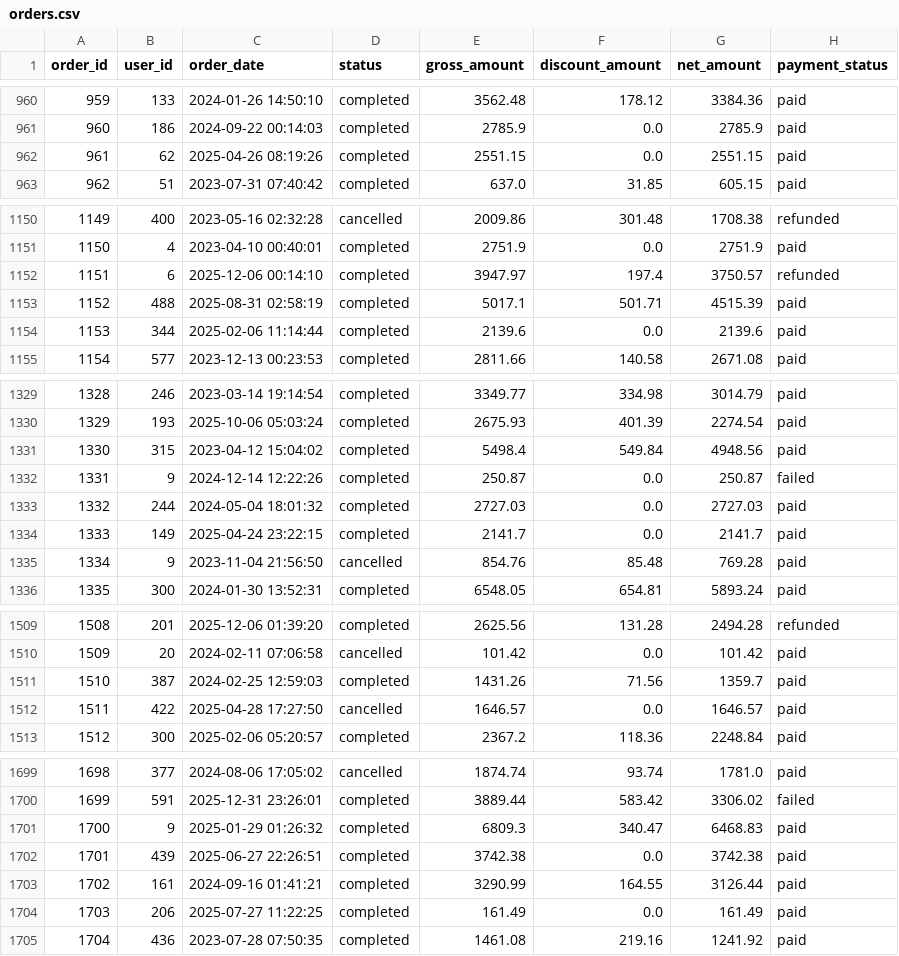
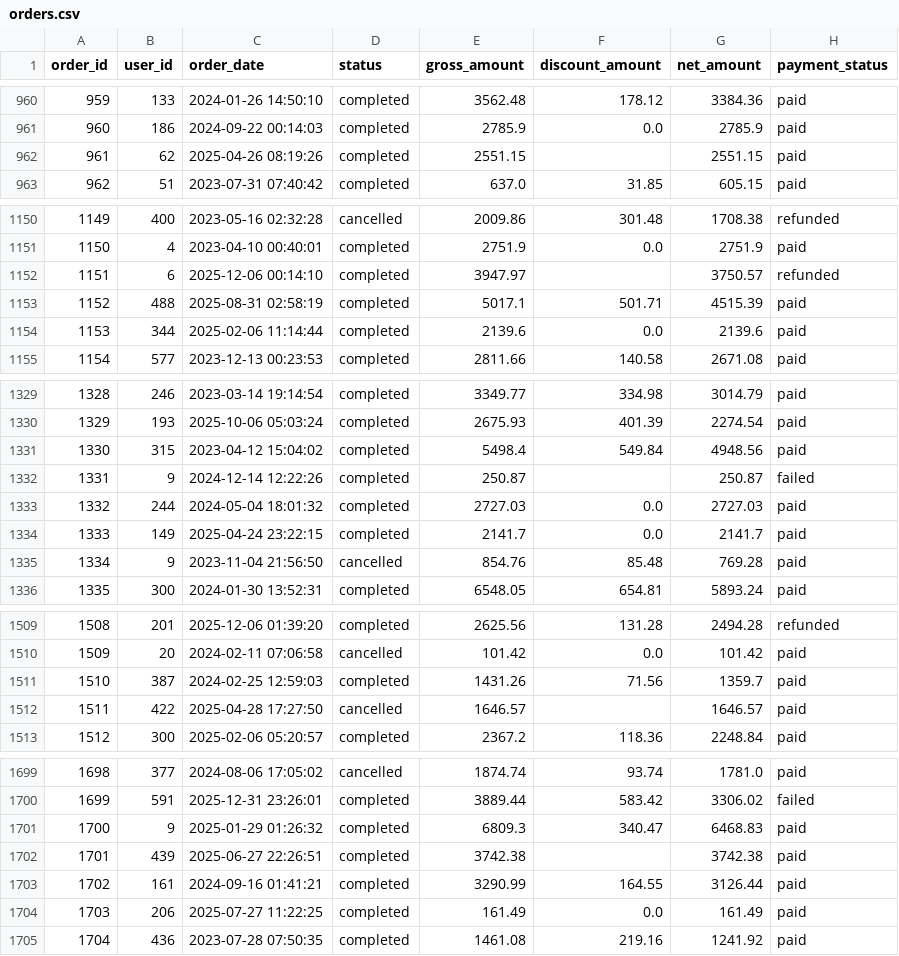
Before and after one commit to matt-srini/sql-interview-practice, a CSV file: backend/datasets/orders.csv, drawn as a sheet; only a part is shown, gaps mark what is left out; the diff covers the shown part only.

```diff
--- a/backend/datasets/orders.csv
+++ b/backend/datasets/orders.csv
@@ -961,3 +961,3 @@ order_id,user_id,order_date,status,gross_amount,discount_amount,net_amount,payme
 960,186,2024-09-22 00:14:03,completed,2785.9,0.0,2785.9,paid
-961,62,2025-04-26 08:19:26,completed,2551.15,0.0,2551.15,paid
+961,62,2025-04-26 08:19:26,completed,2551.15,,2551.15,paid
 962,51,2023-07-31 07:40:42,completed,637.0,31.85,605.15,paid
@@ -1151,3 +1151,3 @@ order_id,user_id,order_date,status,gross_amount,discount_amount,net_amount,payme
 1150,4,2023-04-10 00:40:01,completed,2751.9,0.0,2751.9,paid
-1151,6,2025-12-06 00:14:10,completed,3947.97,197.4,3750.57,refunded
+1151,6,2025-12-06 00:14:10,completed,3947.97,,3750.57,refunded
 1152,488,2025-08-31 02:58:19,completed,5017.1,501.71,4515.39,paid
@@ -1331,3 +1331,3 @@ order_id,user_id,order_date,status,gross_amount,discount_amount,net_amount,payme
 1330,315,2023-04-12 15:04:02,completed,5498.4,549.84,4948.56,paid
-1331,9,2024-12-14 12:22:26,completed,250.87,0.0,250.87,failed
+1331,9,2024-12-14 12:22:26,completed,250.87,,250.87,failed
 1332,244,2024-05-04 18:01:32,completed,2727.03,0.0,2727.03,paid
@@ -1511,3 +1511,3 @@ order_id,user_id,order_date,status,gross_amount,discount_amount,net_amount,payme
 1510,387,2024-02-25 12:59:03,completed,1431.26,71.56,1359.7,paid
-1511,422,2025-04-28 17:27:50,cancelled,1646.57,0.0,1646.57,paid
+1511,422,2025-04-28 17:27:50,cancelled,1646.57,,1646.57,paid
 1512,300,2025-02-06 05:20:57,completed,2367.2,118.36,2248.84,paid
@@ -1701,3 +1701,3 @@ order_id,user_id,order_date,status,gross_amount,discount_amount,net_amount,payme
 1700,9,2025-01-29 01:26:32,completed,6809.3,340.47,6468.83,paid
-1701,439,2025-06-27 22:26:51,completed,3742.38,0.0,3742.38,paid
+1701,439,2025-06-27 22:26:51,completed,3742.38,,3742.38,paid
 1702,161,2024-09-16 01:41:21,completed,3290.99,164.55,3126.44,paid
```
Also changed, not shown: 15 edited cells elsewhere in this file, backend/datasets/employees.csv, 3 other files.
